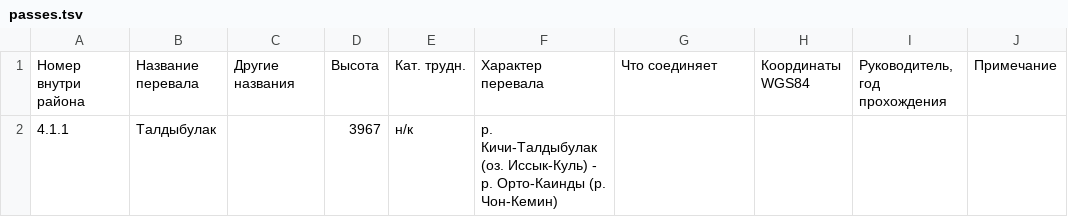
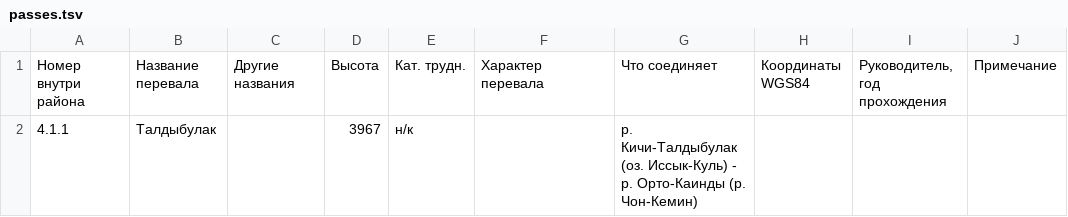
Before and after one commit to Xeenych/Jungaria, a TSV file: passes.tsv, drawn as a sheet.

Commit message:
Update passes.tsv

```diff
--- a/passes.tsv
+++ b/passes.tsv
@@ -1,2 +1,2 @@
 Номер внутри района	Название перевала	Другие названия	Высота	Кат. трудн.	Характер перевала	Что соединяет	Координаты WGS84	Руководитель, год прохождения	Примечание
-4.1.1	Талдыбулак		3967	н/к	р. Кичи-Талдыбулак (оз. Иссык-Куль) - р. Орто-Каинды (р. Чон-Кемин)				
+4.1.1	Талдыбулак		3967	н/к		р. Кичи-Талдыбулак (оз. Иссык-Куль) - р. Орто-Каинды (р. Чон-Кемин)			
```
